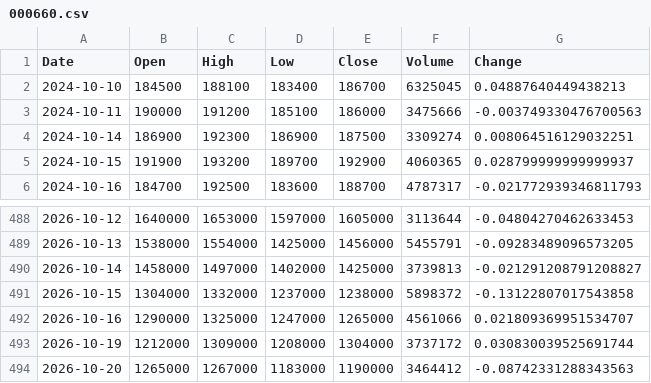
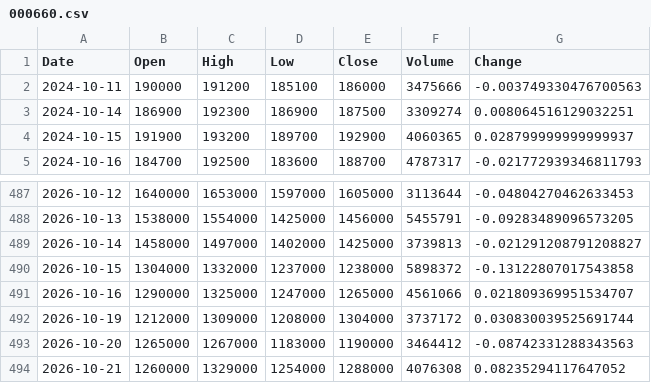
Before and after one commit to uavsky-sys/krx-data, a CSV file: data/history/000660.csv, drawn as a sheet; only a part is shown, gaps mark what is left out; removed rows and columns are numbered as before the commit, all else as after; the diff names each change by its address in the sheet, - before the commit and + after, or states it on an @@ line.

Commit message:
data: 2026-10-21 23:07 KST

```diff
--- a/data/history/000660.csv
+++ b/data/history/000660.csv
-row 2: 2024-10-10 | 184500 | 188100 | 183400 | 186700 | 6325045 | 0.04887640449438213
+row 494: 2026-10-21 | 1260000 | 1329000 | 1254000 | 1288000 | 4076308 | 0.08235294117647052
```
Also changed, not shown: data/history/005930.csv, data/history/082270.csv, 8 other files.
